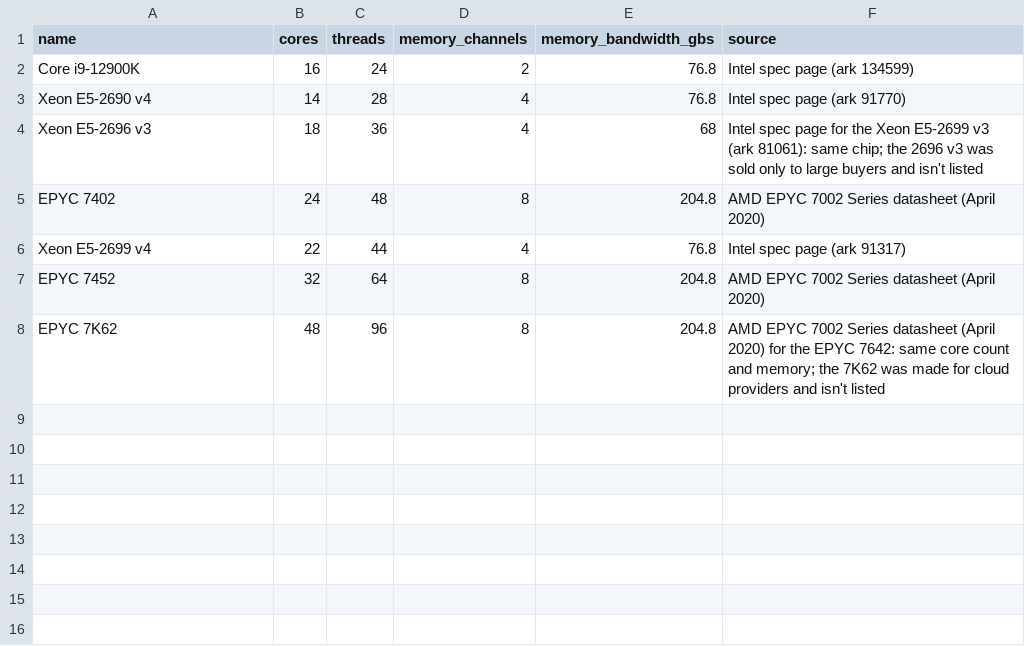
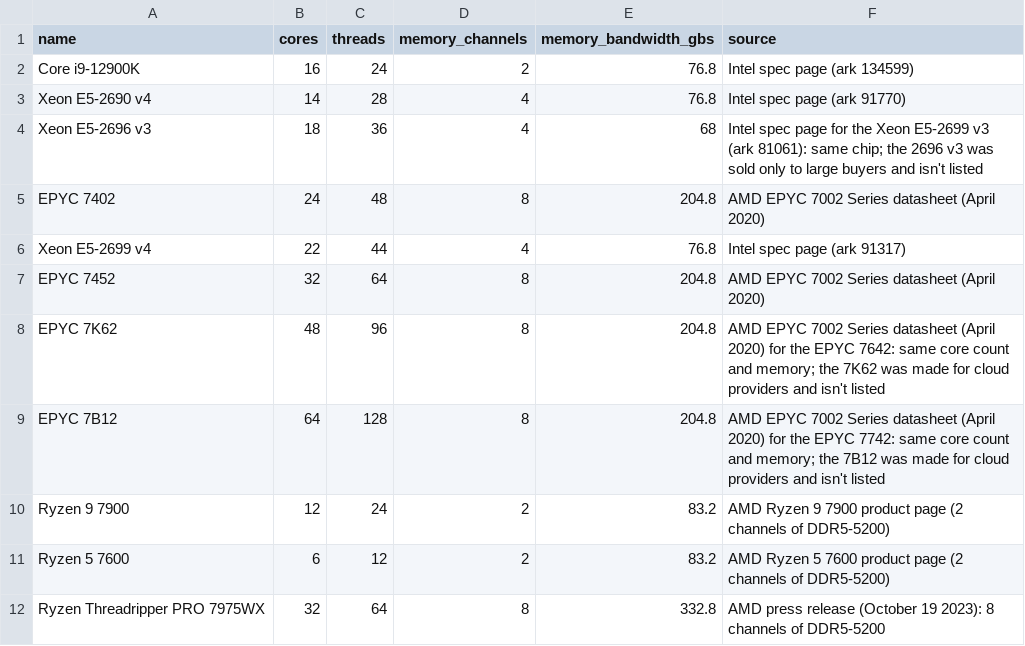
Before and after one commit to hartmanjd/localtune, a CSV file: src/localtune/data/cpus.csv, drawn as a sheet; the diff names each change by its address in the sheet, - before the commit and + after, or states it on an @@ line.

```diff
--- a/src/localtune/data/cpus.csv
+++ b/src/localtune/data/cpus.csv
+row 9: EPYC 7B12 | 64 | 128 | 8 | 204.8 | AMD EPYC 7002 Series datasheet (April 2020) for the EPYC 7742: same core count and memory; the 7B12 was made for cloud providers and isn't listed
+row 10: Ryzen 9 7900 | 12 | 24 | 2 | 83.2 | AMD Ryzen 9 7900 product page (2 channels of DDR5-5200)
+row 11: Ryzen 5 7600 | 6 | 12 | 2 | 83.2 | AMD Ryzen 5 7600 product page (2 channels of DDR5-5200)
+row 12: Ryzen Threadripper PRO 7975WX | 32 | 64 | 8 | 332.8 | AMD press release (October 19 2023): 8 channels of DDR5-5200
```
Also changed, not shown: src/localtune/data/gpus.csv, 6 other files.
